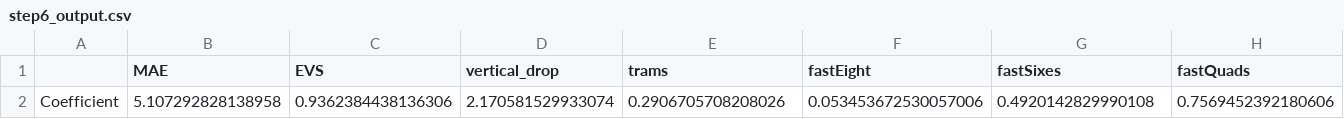
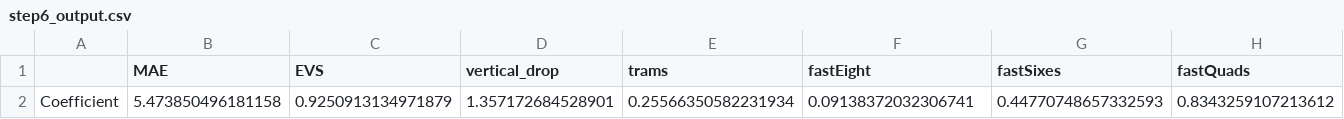
Before and after one commit to iklasky/Springboard, a CSV file: GuidedCapstone/data/step6_output.csv, drawn as a sheet; only a part is shown; removed rows and columns are numbered as before the commit, all else as after; rows hold the shown columns only; the diff names each change by its address in the sheet, - before the commit and + after, or states it on an @@ line.

```diff
--- a/GuidedCapstone/data/step6_output.csv
+++ b/GuidedCapstone/data/step6_output.csv
-row 2: Coefficient | 5.107292828138958 | 0.9362384438136306 | 2.170581529933074 | 0.2906705708208026 | 0.053453672530057006 | 0.4920142829990108 | 0.7569452392180606
+row 2: Coefficient | 5.473850496181158 | 0.9250913134971879 | 1.357172684528901 | 0.25566350582231934 | 0.09138372032306741 | 0.44770748657332593 | 0.8343259107213612
```
Also changed, not shown: GuidedCapstone/data/step3_output.csv, 8 other files.
